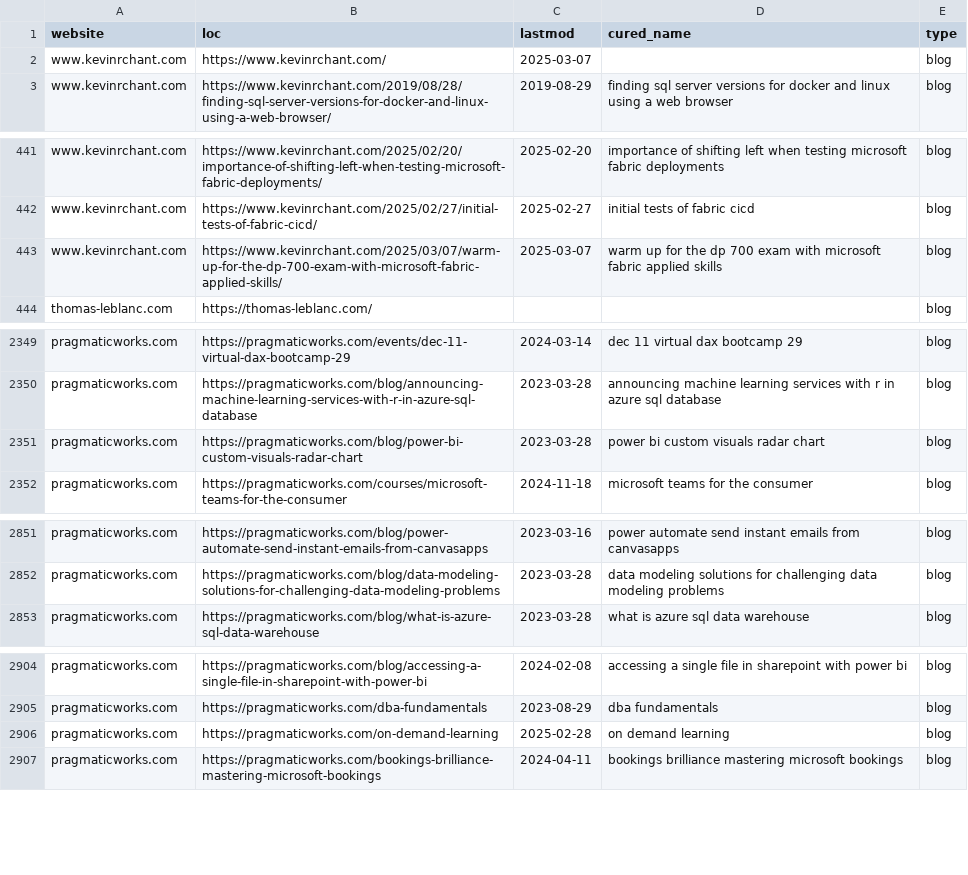
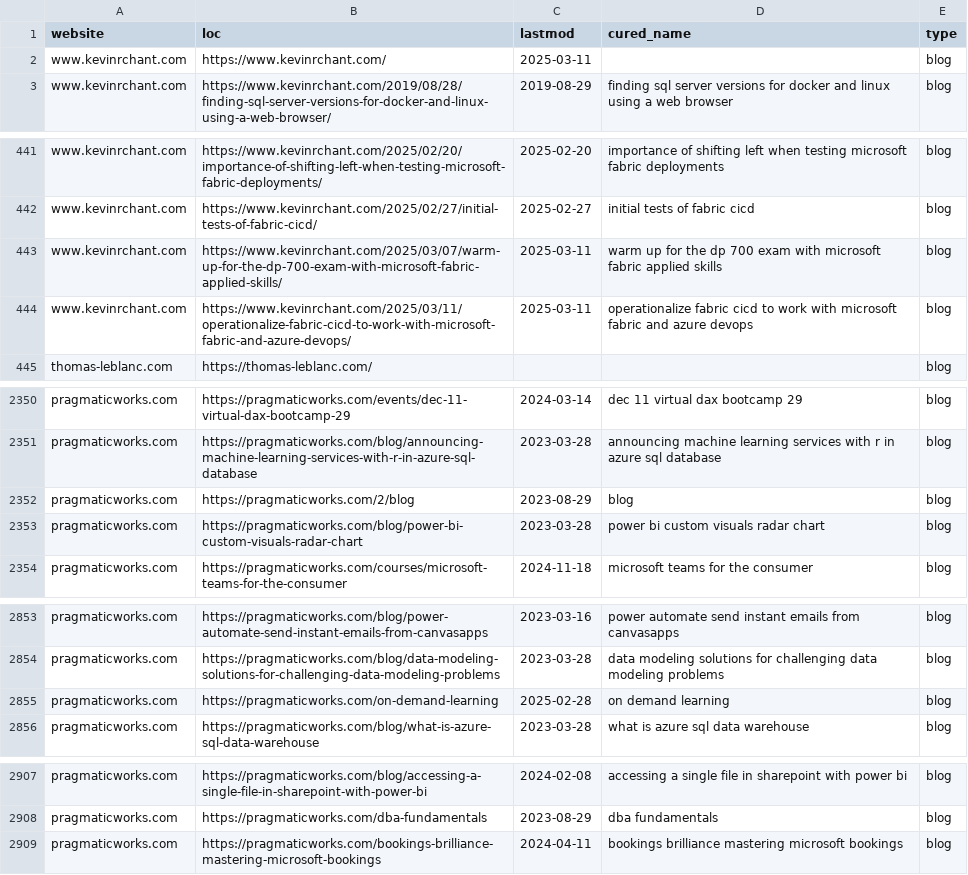
Before and after one commit to julian-passebecq/newsai_script, a CSV file: data/sitemap.csv, drawn as a sheet; only a part is shown, gaps mark what is left out; the diff covers the shown part only.

```diff
--- a/data/sitemap.csv
+++ b/data/sitemap.csv
@@ -1,3 +1,3 @@
 website,loc,lastmod,cured_name,type
-www.kevinrchant.com,https://www.kevinrchant.com/,2025-03-07,,blog
+www.kevinrchant.com,https://www.kevinrchant.com/,2025-03-11,,blog
 www.kevinrchant.com,https://www.kevinrchant.com/2019/08/28/finding-sql-server-versions-for-docker-and-linux-using-a-web-browser/,2019-08-29,finding sql server versions for docker and linux using a web browser,blog
@@ -442,3 +442,4 @@ www.kevinrchant.com,https://www.kevinrchant.com/2025/02/20/importance-of-shiftin
 www.kevinrchant.com,https://www.kevinrchant.com/2025/02/27/initial-tests-of-fabric-cicd/,2025-02-27,initial tests of fabric cicd,blog
-www.kevinrchant.com,https://www.kevinrchant.com/2025/03/07/warm-up-for-the-dp-700-exam-with-microsoft-fabric-applied-skills/,2025-03-07,warm up for the dp 700 exam with microsoft fabric applied skills,blog
+www.kevinrchant.com,https://www.kevinrchant.com/2025/03/07/warm-up-for-the-dp-700-exam-with-microsoft-fabric-applied-skills/,2025-03-11,warm up for the dp 700 exam with microsoft fabric applied skills,blog
+www.kevinrchant.com,https://www.kevinrchant.com/2025/03/11/operationalize-fabric-cicd-to-work-with-microsoft-fabric-and-azure-devops/,2025-03-11,operationalize fabric cicd to work with microsoft fabric and azure devops,blog
 thomas-leblanc.com,https://thomas-leblanc.com/,,,blog
@@ -2350,2 +2351,3 @@ pragmaticworks.com,https://pragmaticworks.com/events/dec-11-virtual-dax-bootcamp
 pragmaticworks.com,https://pragmaticworks.com/blog/announcing-machine-learning-services-with-r-in-azure-sql-database,2023-03-28,announcing machine learning services with r in azure sql database,blog
+pragmaticworks.com,https://pragmaticworks.com/2/blog,2023-08-29,blog,blog
 pragmaticworks.com,https://pragmaticworks.com/blog/power-bi-custom-visuals-radar-chart,2023-03-28,power bi custom visuals radar chart,blog
@@ -2852,2 +2854,3 @@ pragmaticworks.com,https://pragmaticworks.com/blog/power-automate-send-instant-e
 pragmaticworks.com,https://pragmaticworks.com/blog/data-modeling-solutions-for-challenging-data-modeling-problems,2023-03-28,data modeling solutions for challenging data modeling problems,blog
+pragmaticworks.com,https://pragmaticworks.com/on-demand-learning,2025-02-28,on demand learning,blog
 pragmaticworks.com,https://pragmaticworks.com/blog/what-is-azure-sql-data-warehouse,2023-03-28,what is azure sql data warehouse,blog
@@ -2905,3 +2908,2 @@ pragmaticworks.com,https://pragmaticworks.com/blog/accessing-a-single-file-in-sh
 pragmaticworks.com,https://pragmaticworks.com/dba-fundamentals,2023-08-29,dba fundamentals,blog
-pragmaticworks.com,https://pragmaticworks.com/on-demand-learning,2025-02-28,on demand learning,blog
 pragmaticworks.com,https://pragmaticworks.com/bookings-brilliance-mastering-microsoft-bookings,2024-04-11,bookings brilliance mastering microsoft bookings,blog
```
Also changed, not shown: 5 added rows, 5 removed rows, 35 moved rows and 16 edited cells elsewhere in this file, data/article_blog.csv.
